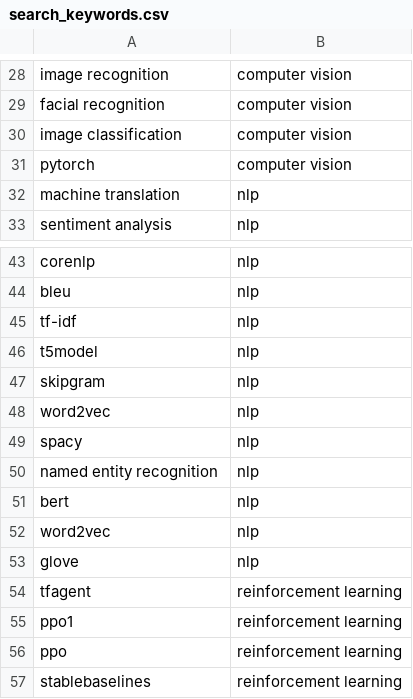
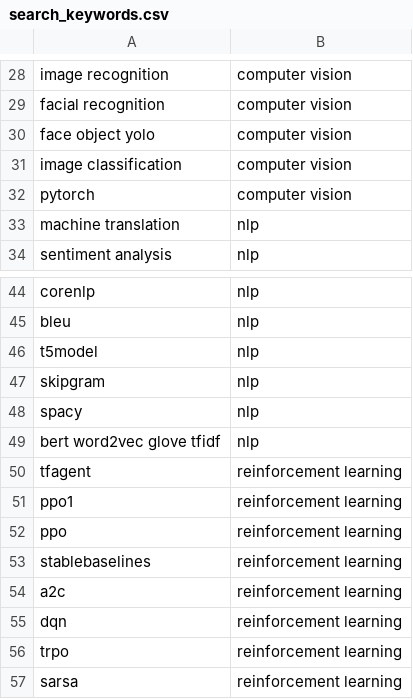
Before and after one commit to dikraMasrour/NotebookDocGen, a CSV file: Scripts/Classification_Task/data/search_keywords.csv, drawn as a sheet; only a part is shown, gaps mark what is left out; the shorter side is filled out with more unchanged rows.

Commit message:
More nlp/computer vision keywords

```diff
--- a/Scripts/Classification_Task/data/search_keywords.csv
+++ b/Scripts/Classification_Task/data/search_keywords.csv
@@ -29,2 +29,3 @@ image recognition;computer vision
 facial recognition;computer vision
+face object yolo;computer vision
 image classification;computer vision
@@ -44,11 +45,6 @@ corenlp;nlp
 bleu;nlp
-tf-idf;nlp
 t5model;nlp
 skipgram;nlp
-word2vec;nlp
 spacy;nlp
-named entity recognition;nlp
-bert; nlp
-word2vec; nlp
-glove; nlp
+bert word2vec glove tfidf;nlp
 tfagent;reinforcement learning
```
Also changed, not shown: 1 other file.
